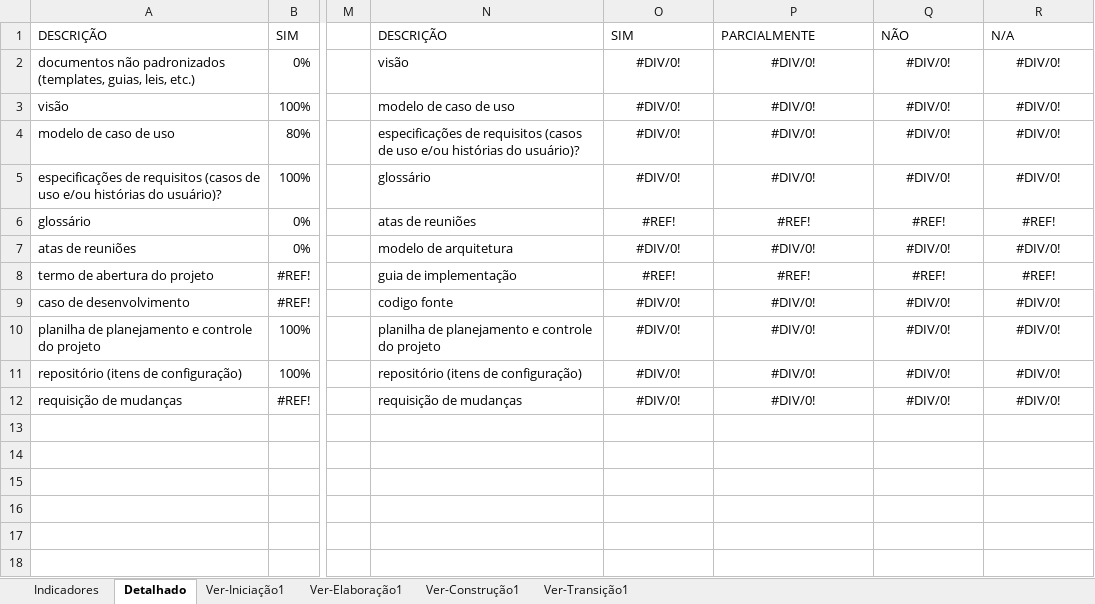
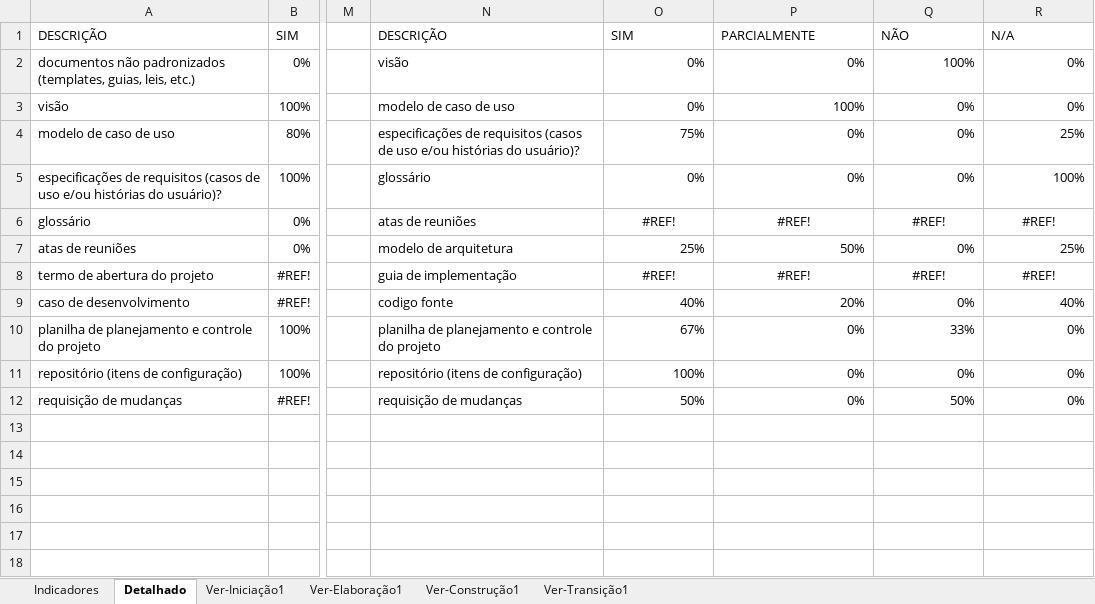
Before and after one commit to LindmanBassi/EvT---Eventos-Tech, an Excel workbook: 6.Gerenciamento de Projeto/EvT - Checklist_Verificacao_de_Projeto.xlsx, sheet Detalhado, drawn as a sheet; only a part is shown, gaps mark what is left out; values as stored, in another font and other column widths than the file's, no borders; charts and pictures not drawn; the diff names each change by its address in the sheet, - before the commit and + after, or states it on an @@ line.

Commit message:
feature-20

```diff
--- a/6.Gerenciamento de Projeto/EvT - Checklist_Verificacao_de_Projeto.xlsx (sheet Detalhado)
+++ b/6.Gerenciamento de Projeto/EvT - Checklist_Verificacao_de_Projeto.xlsx (sheet Detalhado)
-O2:O3: #DIV/0!
+O2:O3: 0%
-O2:R5 alignment: center
+O2:R5 alignment: right
-P2: #DIV/0!
+P2: 0%
-Q2: #DIV/0!
+Q2: 100%
-R2:R3: #DIV/0!
+R2:R3: 0%
-P3: #DIV/0!
+P3: 100%
-Q3:Q5: #DIV/0!
+Q3:Q5: 0%
-O4: #DIV/0!
+O4: 75%
-P4:P5: #DIV/0!
+P4:P5: 0%
-R4: #DIV/0!
+R4: 25%
-O5: #DIV/0!
+O5: 0%
-R5: #DIV/0!
+R5: 100%
-O7: #DIV/0!
+O7: 25%
-O7:R7 alignment: center
+O7:R7 alignment: right
-P7: #DIV/0!
+P7: 50%
-Q7: #DIV/0!
+Q7: 0%
-R7: #DIV/0!
+R7: 25%
-O9: #DIV/0!
+O9: 40%
-O9:R12 alignment: center
+O9:R12 alignment: right
-P9: #DIV/0!
+P9: 20%
-Q9: #DIV/0!
+Q9: 0%
-R9: #DIV/0!
+R9: 40%
-O10: #DIV/0!
+O10: 67%
-P10:P12: #DIV/0!
+P10:P12: 0%
-Q10: #DIV/0!
+Q10: 33%
-R10:R12: #DIV/0!
+R10:R12: 0%
-O11: #DIV/0!
+O11: 100%
-Q11: #DIV/0!
+Q11: 0%
-O12: #DIV/0!
+O12: 50%
-Q12: #DIV/0!
+Q12: 50%
```
Also changed, not shown: sheet Ver-Elaboração1, sheet Indicadores, hidden cells, charts or pictures.
